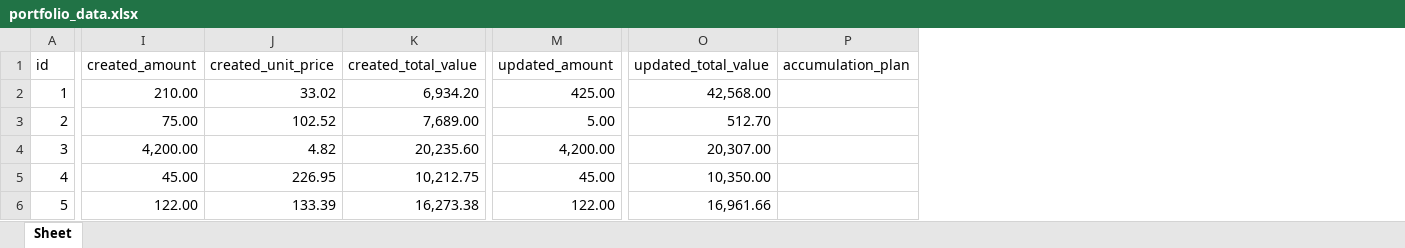
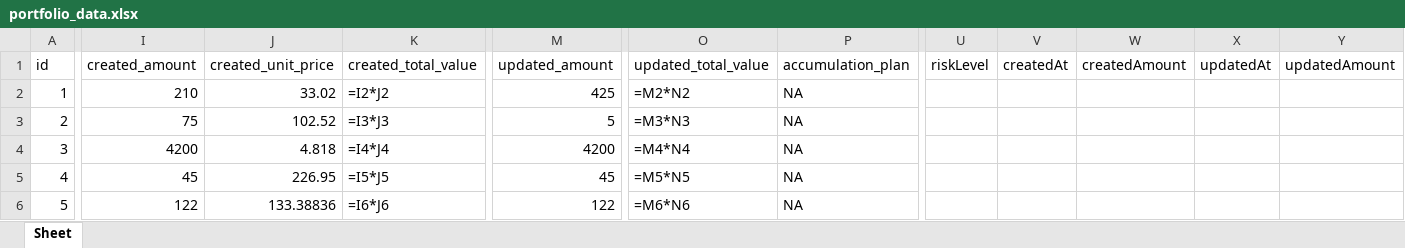
Before and after one commit to Aleandr0/GAB_AssetMind, an Excel workbook: portfolio_data.xlsx, sheet Sheet, drawn as a sheet; only a part is shown, gaps mark what is left out; values as stored, in another font and other column widths than the file's, no borders; formulas without a stored value are shown as written; the diff covers the shown part only; the diff names each change by its address in the sheet, - before the commit and + after, or states it on an @@ line.

```diff
--- a/portfolio_data.xlsx (sheet Sheet)
+++ b/portfolio_data.xlsx (sheet Sheet)
+column U (riskLevel), empty
+column V (createdAt), empty
+column W (createdAmount), empty
+column X (updatedAt), empty
+column Y (updatedAmount), empty
-I2 (created_amount): 210.00
+I2 (created_amount): 210
-K2 (created_total_value): 6,934.20
+K2 (created_total_value): =I2*J2
-M2 (updated_amount): 425.00
+M2 (updated_amount): 425
-O2 (updated_total_value): 42,568.00
+O2 (updated_total_value): =M2*N2
-P2:P6 (accumulation_plan): (empty)
+P2:P6 (accumulation_plan): NA
-I3 (created_amount): 75.00
+I3 (created_amount): 75
-K3 (created_total_value): 7,689.00
+K3 (created_total_value): =I3*J3
-M3 (updated_amount): 5.00
+M3 (updated_amount): 5
-O3 (updated_total_value): 512.70
+O3 (updated_total_value): =M3*N3
-I4 (created_amount): 4,200.00
+I4 (created_amount): 4200
-J4 (created_unit_price): 4.82
+J4 (created_unit_price): 4.818
-K4 (created_total_value): 20,235.60
+K4 (created_total_value): =I4*J4
-M4 (updated_amount): 4,200.00
+M4 (updated_amount): 4200
-O4 (updated_total_value): 20,307.00
+O4 (updated_total_value): =M4*N4
-I5 (created_amount): 45.00
+I5 (created_amount): 45
-K5 (created_total_value): 10,212.75
+K5 (created_total_value): =I5*J5
-M5 (updated_amount): 45.00
+M5 (updated_amount): 45
-O5 (updated_total_value): 10,350.00
+O5 (updated_total_value): =M5*N5
-I6 (created_amount): 122.00
+I6 (created_amount): 122
-J6 (created_unit_price): 133.39
+J6 (created_unit_price): 133.38836
-K6 (created_total_value): 16,273.38
+K6 (created_total_value): =I6*J6
-M6 (updated_amount): 122.00
+M6 (updated_amount): 122
-O6 (updated_total_value): 16,961.66
+O6 (updated_total_value): =M6*N6
```
Also changed, not shown: 7 added rows and 91 edited cells elsewhere in this sheet, 18 other files.
